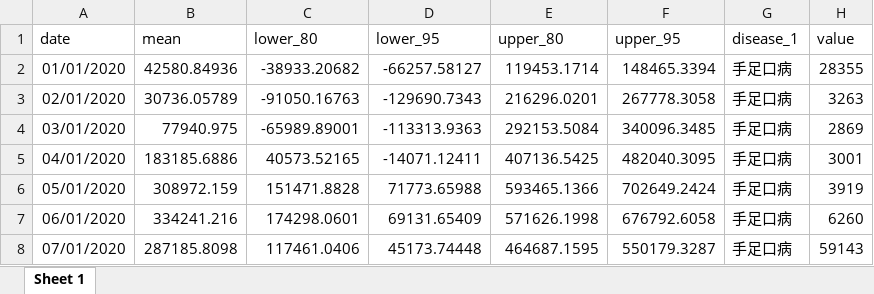
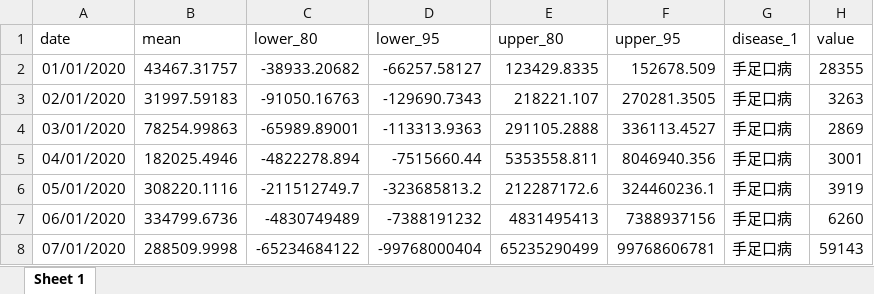
Before and after one commit to xmusphlkg/covid_impact_NID, an Excel workbook: outcome/appendix/data/0_impact/HFMD.xlsx, sheet Sheet 1, drawn as a sheet; only a part is shown; values as stored, in another font and other column widths than the file's, no borders; the diff covers the shown part only; the diff names each change by its address in the sheet, - before the commit and + after, or states it on an @@ line.

```diff
--- a/outcome/appendix/data/0_impact/HFMD.xlsx (sheet Sheet 1)
+++ b/outcome/appendix/data/0_impact/HFMD.xlsx (sheet Sheet 1)
-B2 (mean): 42580.84936
+B2 (mean): 43467.31757
-E2 (upper_80): 119453.1714
+E2 (upper_80): 123429.8335
-F2 (upper_95): 148465.3394
+F2 (upper_95): 152678.509
-B3 (mean): 30736.05789
+B3 (mean): 31997.59183
-E3 (upper_80): 216296.0201
+E3 (upper_80): 218221.107
-F3 (upper_95): 267778.3058
+F3 (upper_95): 270281.3505
-B4 (mean): 77940.975
+B4 (mean): 78254.99863
-E4 (upper_80): 292153.5084
+E4 (upper_80): 291105.2888
-F4 (upper_95): 340096.3485
+F4 (upper_95): 336113.4527
-B5 (mean): 183185.6886
+B5 (mean): 182025.4946
-C5 (lower_80): 40573.52165
+C5 (lower_80): -4822278.894
-D5 (lower_95): -14071.12411
+D5 (lower_95): -7515660.44
-E5 (upper_80): 407136.5425
+E5 (upper_80): 5353558.811
-F5 (upper_95): 482040.3095
+F5 (upper_95): 8046940.356
-B6 (mean): 308972.159
+B6 (mean): 308220.1116
-C6 (lower_80): 151471.8828
+C6 (lower_80): -211512749.7
-D6 (lower_95): 71773.65988
+D6 (lower_95): -323685813.2
-E6 (upper_80): 593465.1366
+E6 (upper_80): 212287172.6
-F6 (upper_95): 702649.2424
+F6 (upper_95): 324460236.1
-B7 (mean): 334241.216
+B7 (mean): 334799.6736
-C7 (lower_80): 174298.0601
+C7 (lower_80): -4830749489
-D7 (lower_95): 69131.65409
+D7 (lower_95): -7388191232
-E7 (upper_80): 571626.1998
+E7 (upper_80): 4831495413
-F7 (upper_95): 676792.6058
+F7 (upper_95): 7388937156
-B8 (mean): 287185.8098
+B8 (mean): 288509.9998
-C8 (lower_80): 117461.0406
+C8 (lower_80): -65234684122
-D8 (lower_95): 45173.74448
+D8 (lower_95): -99768000404
-E8 (upper_80): 464687.1595
+E8 (upper_80): 65235290499
-F8 (upper_95): 550179.3287
+F8 (upper_95): 99768606781
```
Also changed, not shown: 155 edited cells elsewhere in this sheet, outcome/appendix/data/0_impact/Brucellosis.xlsx, outcome/appendix/data/0_impact/HFRS.xlsx, 23 other files.
